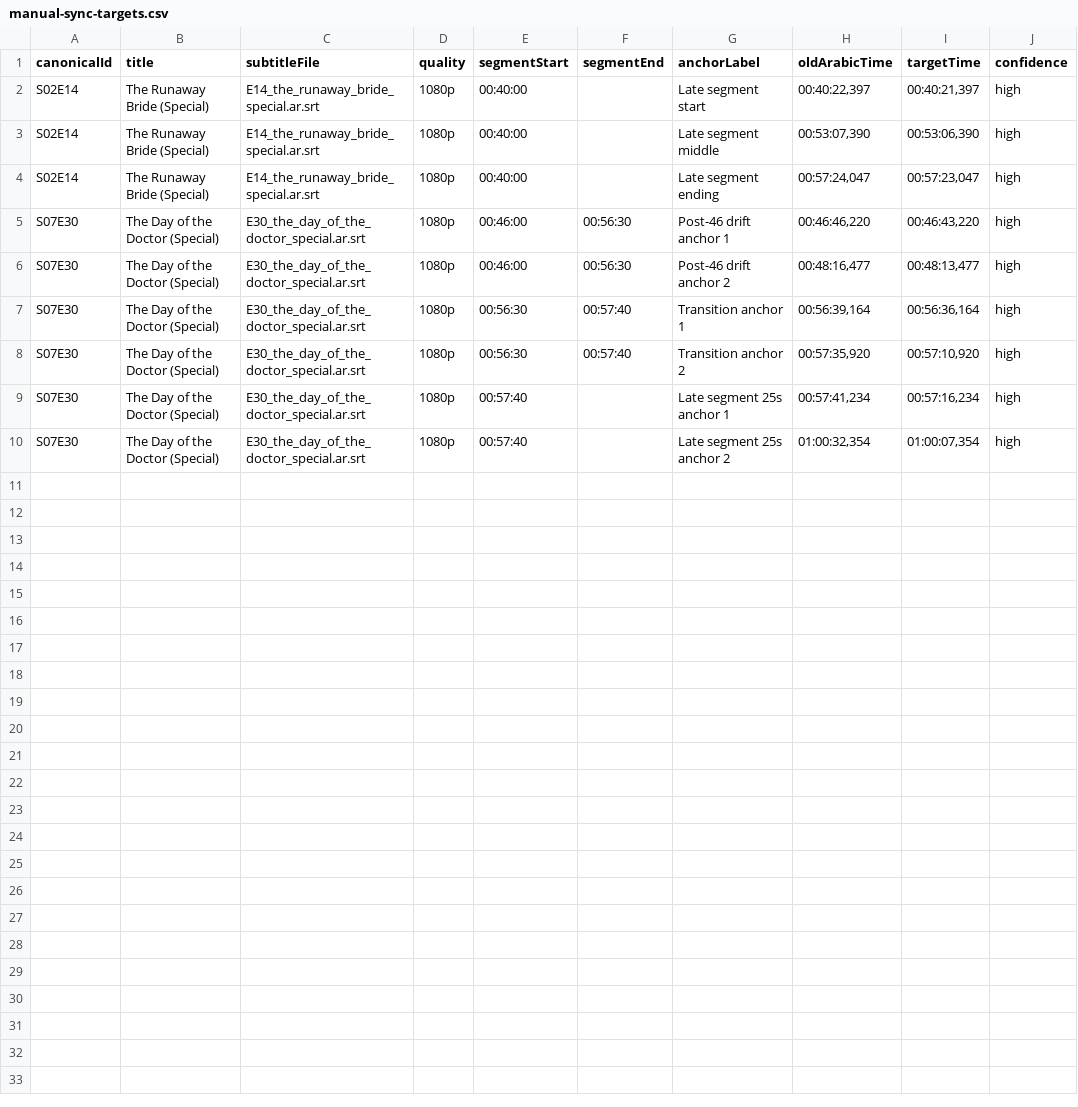
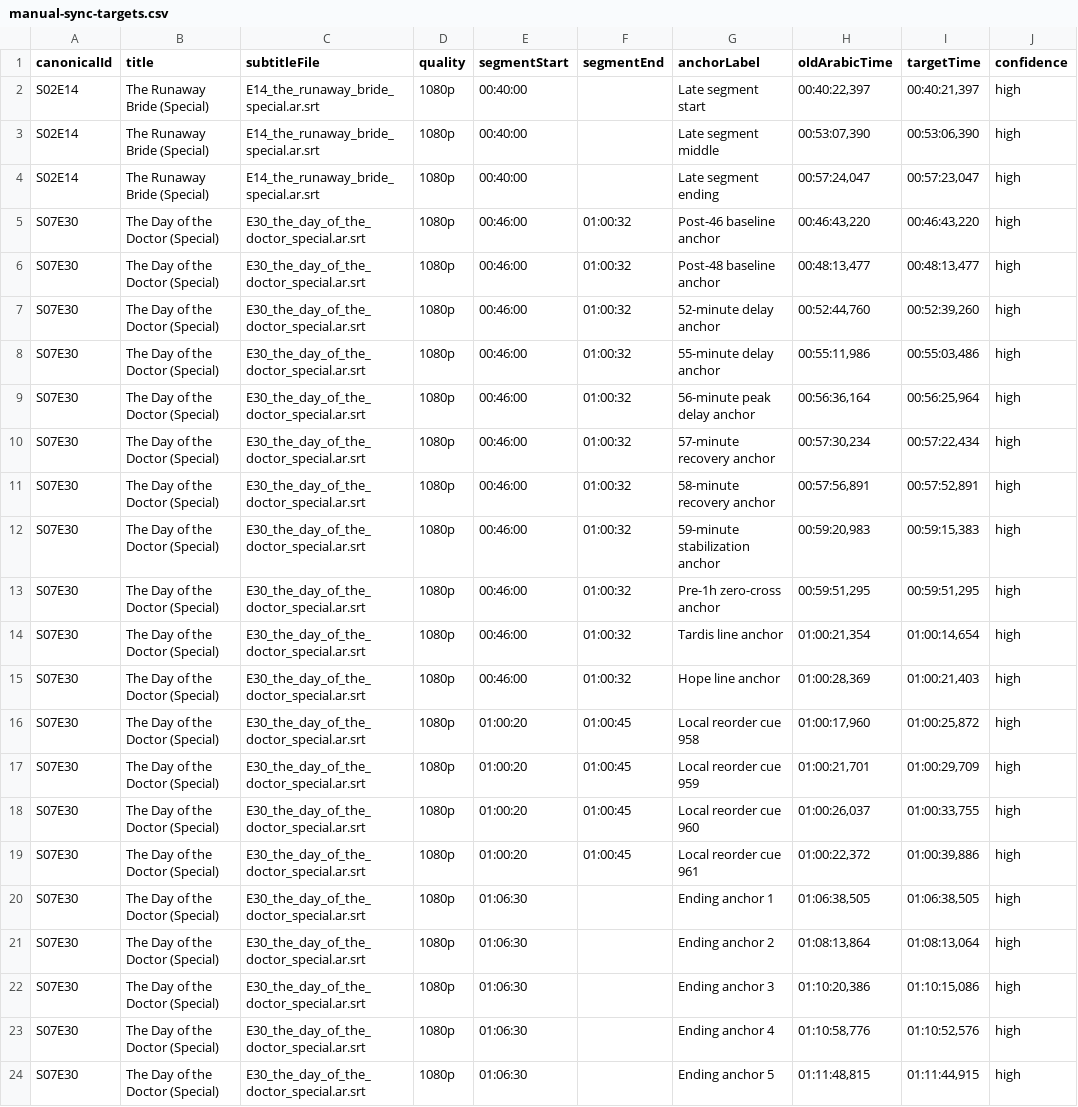
Before and after one commit to mohammadhaddad11/doctor-who-arabic, a CSV file: audit/manual-sync-targets.csv, drawn as a sheet.

Commit message:
Fix S07E30 Arabic late-segment drift and reorder broken 1:00 cues

```diff
--- a/audit/manual-sync-targets.csv
+++ b/audit/manual-sync-targets.csv
@@ -4,7 +4,21 @@ S02E14,The Runaway Bride (Special),E14_the_runaway_bride_special.ar.srt,1080p,00
 S02E14,The Runaway Bride (Special),E14_the_runaway_bride_special.ar.srt,1080p,00:40:00,,Late segment ending,"00:57:24,047","00:57:23,047",high
-S07E30,The Day of the Doctor (Special),E30_the_day_of_the_doctor_special.ar.srt,1080p,00:46:00,00:56:30,Post-46 drift anchor 1,"00:46:46,220","00:46:43,220",high
-S07E30,The Day of the Doctor (Special),E30_the_day_of_the_doctor_special.ar.srt,1080p,00:46:00,00:56:30,Post-46 drift anchor 2,"00:48:16,477","00:48:13,477",high
-S07E30,The Day of the Doctor (Special),E30_the_day_of_the_doctor_special.ar.srt,1080p,00:56:30,00:57:40,Transition anchor 1,"00:56:39,164","00:56:36,164",high
-S07E30,The Day of the Doctor (Special),E30_the_day_of_the_doctor_special.ar.srt,1080p,00:56:30,00:57:40,Transition anchor 2,"00:57:35,920","00:57:10,920",high
-S07E30,The Day of the Doctor (Special),E30_the_day_of_the_doctor_special.ar.srt,1080p,00:57:40,,Late segment 25s anchor 1,"00:57:41,234","00:57:16,234",high
-S07E30,The Day of the Doctor (Special),E30_the_day_of_the_doctor_special.ar.srt,1080p,00:57:40,,Late segment 25s anchor 2,"01:00:32,354","01:00:07,354",high
+S07E30,The Day of the Doctor (Special),E30_the_day_of_the_doctor_special.ar.srt,1080p,00:46:00,01:00:32,Post-46 baseline anchor,"00:46:43,220","00:46:43,220",high
+S07E30,The Day of the Doctor (Special),E30_the_day_of_the_doctor_special.ar.srt,1080p,00:46:00,01:00:32,Post-48 baseline anchor,"00:48:13,477","00:48:13,477",high
+S07E30,The Day of the Doctor (Special),E30_the_day_of_the_doctor_special.ar.srt,1080p,00:46:00,01:00:32,52-minute delay anchor,"00:52:44,760","00:52:39,260",high
+S07E30,The Day of the Doctor (Special),E30_the_day_of_the_doctor_special.ar.srt,1080p,00:46:00,01:00:32,55-minute delay anchor,"00:55:11,986","00:55:03,486",high
+S07E30,The Day of the Doctor (Special),E30_the_day_of_the_doctor_special.ar.srt,1080p,00:46:00,01:00:32,56-minute peak delay anchor,"00:56:36,164","00:56:25,964",high
+S07E30,The Day of the Doctor (Special),E30_the_day_of_the_doctor_special.ar.srt,1080p,00:46:00,01:00:32,57-minute recovery anchor,"00:57:30,234","00:57:22,434",high
+S07E30,The Day of the Doctor (Special),E30_the_day_of_the_doctor_special.ar.srt,1080p,00:46:00,01:00:32,58-minute recovery anchor,"00:57:56,891","00:57:52,891",high
+S07E30,The Day of the Doctor (Special),E30_the_day_of_the_doctor_special.ar.srt,1080p,00:46:00,01:00:32,59-minute stabilization anchor,"00:59:20,983","00:59:15,383",high
+S07E30,The Day of the Doctor (Special),E30_the_day_of_the_doctor_special.ar.srt,1080p,00:46:00,01:00:32,Pre-1h zero-cross anchor,"00:59:51,295","00:59:51,295",high
+S07E30,The Day of the Doctor (Special),E30_the_day_of_the_doctor_special.ar.srt,1080p,00:46:00,01:00:32,Tardis line anchor,"01:00:21,354","01:00:14,654",high
+S07E30,The Day of the Doctor (Special),E30_the_day_of_the_doctor_special.ar.srt,1080p,00:46:00,01:00:32,Hope line anchor,"01:00:28,369","01:00:21,403",high
+S07E30,The Day of the Doctor (Special),E30_the_day_of_the_doctor_special.ar.srt,1080p,01:00:20,01:00:45,Local reorder cue 958,"01:00:17,960","01:00:25,872",high
+S07E30,The Day of the Doctor (Special),E30_the_day_of_the_doctor_special.ar.srt,1080p,01:00:20,01:00:45,Local reorder cue 959,"01:00:21,701","01:00:29,709",high
+S07E30,The Day of the Doctor (Special),E30_the_day_of_the_doctor_special.ar.srt,1080p,01:00:20,01:00:45,Local reorder cue 960,"01:00:26,037","01:00:33,755",high
+S07E30,The Day of the Doctor (Special),E30_the_day_of_the_doctor_special.ar.srt,1080p,01:00:20,01:00:45,Local reorder cue 961,"01:00:22,372","01:00:39,886",high
+S07E30,The Day of the Doctor (Special),E30_the_day_of_the_doctor_special.ar.srt,1080p,01:06:30,,Ending anchor 1,"01:06:38,505","01:06:38,505",high
+S07E30,The Day of the Doctor (Special),E30_the_day_of_the_doctor_special.ar.srt,1080p,01:06:30,,Ending anchor 2,"01:08:13,864","01:08:13,064",high
+S07E30,The Day of the Doctor (Special),E30_the_day_of_the_doctor_special.ar.srt,1080p,01:06:30,,Ending anchor 3,"01:10:20,386","01:10:15,086",high
+S07E30,The Day of the Doctor (Special),E30_the_day_of_the_doctor_special.ar.srt,1080p,01:06:30,,Ending anchor 4,"01:10:58,776","01:10:52,576",high
+S07E30,The Day of the Doctor (Special),E30_the_day_of_the_doctor_special.ar.srt,1080p,01:06:30,,Ending anchor 5,"01:11:48,815","01:11:44,915",high
```
Also changed, not shown: 3 other files.
